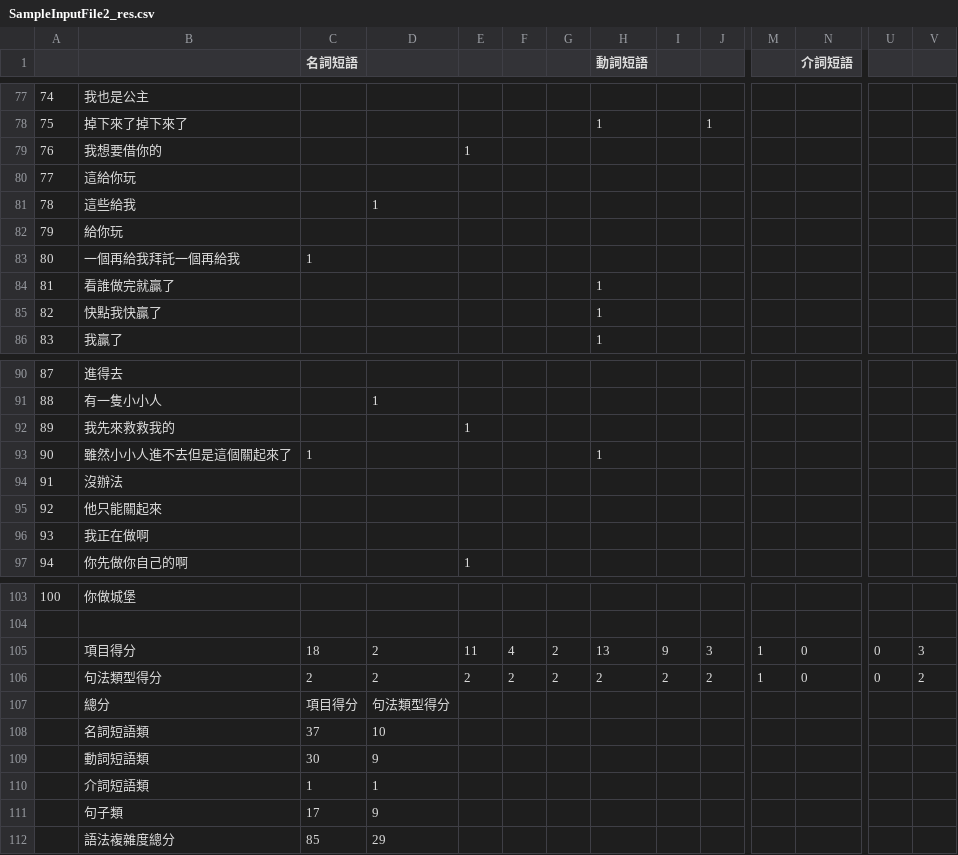
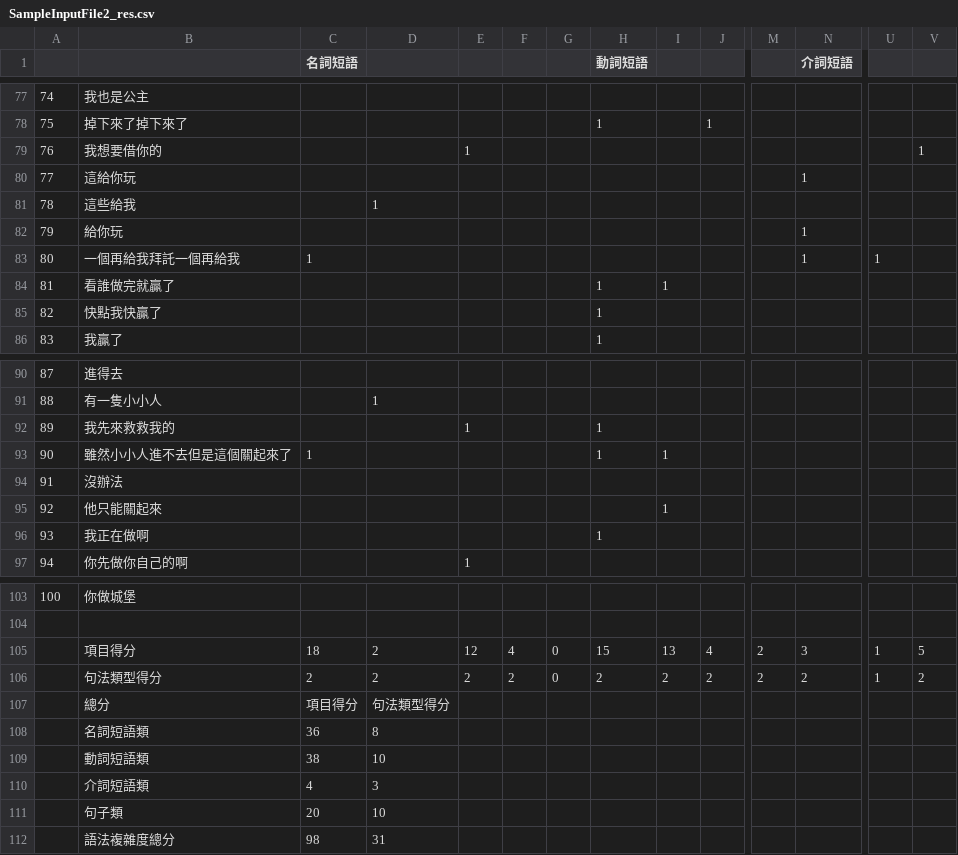
Before and after one commit to Normal-OJ/Corpus-Backend, a CSV file: src/maps/sample/SampleInputFile2_res.csv, drawn as a sheet; only a part is shown, gaps mark what is left out; removed rows and columns are numbered as before the commit, all else as after; rows hold the shown columns only; the diff covers the shown part only; the diff names each change by its address in the sheet, - before the commit and + after, or states it on an @@ line.

```diff
--- a/src/maps/sample/SampleInputFile2_res.csv
+++ b/src/maps/sample/SampleInputFile2_res.csv
-V79: (empty)
+V79: 1
-N80 (介詞短語): (empty)
+N80 (介詞短語): 1
-N82:N83 (介詞短語): (empty)
+N82:N83 (介詞短語): 1
-U83: (empty)
+U83: 1
-I84: (empty)
+I84: 1
-H92 (動詞短語): (empty)
+H92 (動詞短語): 1
-I93: (empty)
+I93: 1
-I95: (empty)
+I95: 1
-H96 (動詞短語): (empty)
+H96 (動詞短語): 1
-E105: 11
+E105: 12
-G105:G106: 2
+G105:G106: 0
-H105 (動詞短語): 13
+H105 (動詞短語): 15
-I105: 9
+I105: 13
-J105: 3
+J105: 4
-M105:M106: 1
+M105:M106: 2
-N105 (介詞短語): 0
+N105 (介詞短語): 3
-U105:U106: 0
+U105:U106: 1
-V105: 3
+V105: 5
-N106 (介詞短語): 0
+N106 (介詞短語): 2
-row 108:  | 名詞短語類 | 37 | 10
-row 109:  | 動詞短語類 | 30 | 9
-row 110:  | 介詞短語類 | 1 | 1
-row 111:  | 句子類 | 17 | 9
-row 112:  | 語法複雜度總分 | 85 | 29
+row 108:  | 名詞短語類 | 36 | 8
+row 109:  | 動詞短語類 | 38 | 10
+row 110:  | 介詞短語類 | 4 | 3
+row 111:  | 句子類 | 20 | 10
+row 112:  | 語法複雜度總分 | 98 | 31
```
Also changed, not shown: 7 edited cells elsewhere in this file, src/maps/sample/SampleInputFile1_res.csv, src/maps/sample/SampleInputFile3_res.csv, 26 other files.
